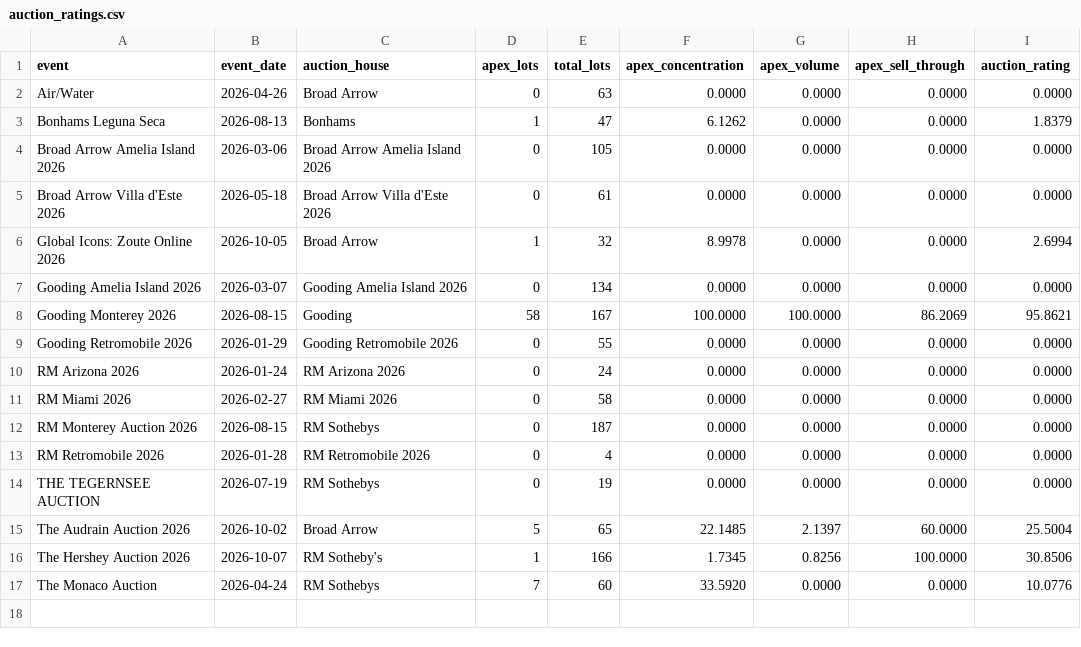
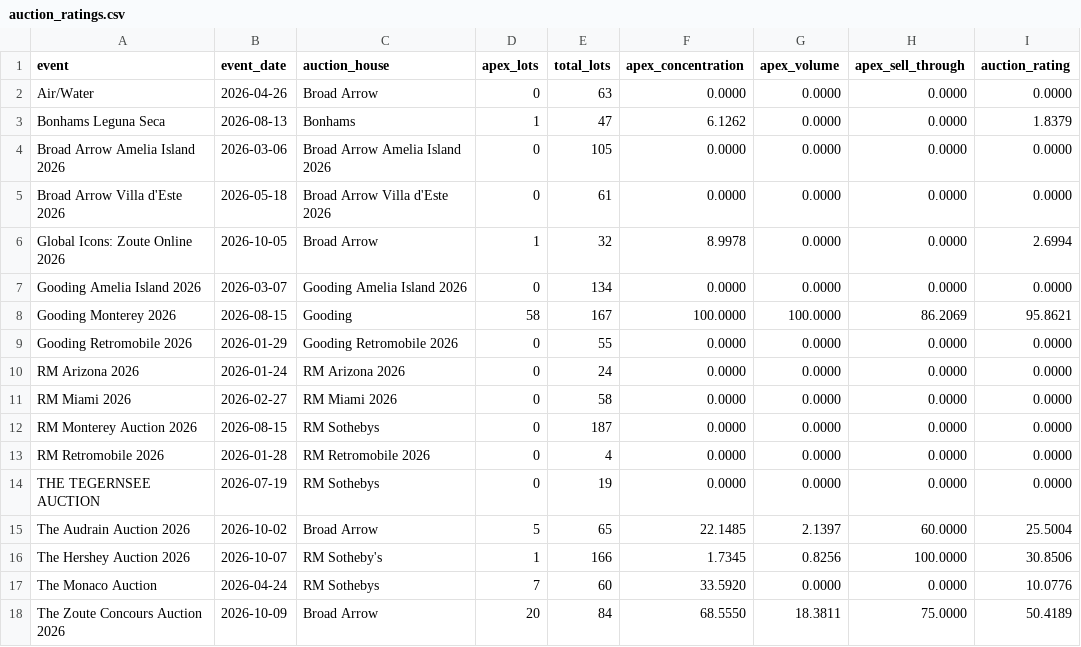
Before and after one commit to matte36s50/market-interest-score-app, a CSV file: data/auction_ratings.csv, drawn as a sheet.

```diff
--- a/data/auction_ratings.csv
+++ b/data/auction_ratings.csv
@@ -17 +17,2 @@ The Hershey Auction 2026,2026-10-07,RM Sotheby's,1,166,1.7345,0.8256,100.0000,30
 The Monaco Auction,2026-04-24,RM Sothebys,7,60,33.5920,0.0000,0.0000,10.0776
+The Zoute Concours Auction 2026,2026-10-09,Broad Arrow,20,84,68.5550,18.3811,75.0000,50.4189
```
Also changed, not shown: data/mai_scores.csv, 2 other files.
